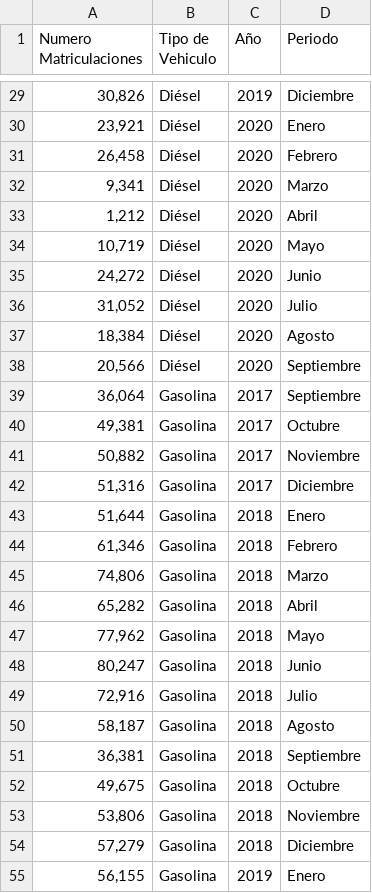
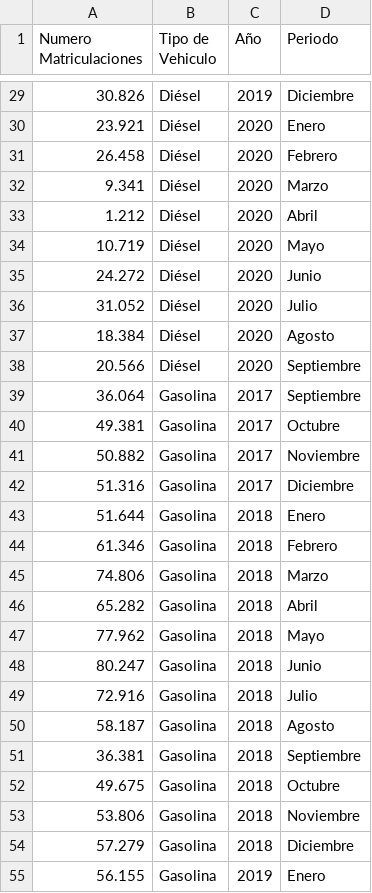
Before and after one commit to ApasoftTraining/cursoTableau, a CSV file: CochesMatriculados/CochesMatriculados.csv, drawn as a sheet; only a part is shown, gaps mark what is left out; the diff covers the shown part only.

```diff
--- a/CochesMatriculados/CochesMatriculados.csv
+++ b/CochesMatriculados/CochesMatriculados.csv
@@ -29,27 +29,27 @@
-30,826;Diésel;2019;Diciembre
-23,921;Diésel;2020;Enero
-26,458;Diésel;2020;Febrero
-9,341;Diésel;2020;Marzo
-1,212;Diésel;2020;Abril
-10,719;Diésel;2020;Mayo
-24,272;Diésel;2020;Junio
-31,052;Diésel;2020;Julio
-18,384;Diésel;2020;Agosto
-20,566;Diésel;2020;Septiembre
-36,064;Gasolina;2017;Septiembre
-49,381;Gasolina;2017;Octubre
-50,882;Gasolina;2017;Noviembre
-51,316;Gasolina;2017;Diciembre
-51,644;Gasolina;2018;Enero
-61,346;Gasolina;2018;Febrero
-74,806;Gasolina;2018;Marzo
-65,282;Gasolina;2018;Abril
-77,962;Gasolina;2018;Mayo
-80,247;Gasolina;2018;Junio
-72,916;Gasolina;2018;Julio
-58,187;Gasolina;2018;Agosto
-36,381;Gasolina;2018;Septiembre
-49,675;Gasolina;2018;Octubre
-53,806;Gasolina;2018;Noviembre
-57,279;Gasolina;2018;Diciembre
-56,155;Gasolina;2019;Enero
+30.826;Diésel;2019;Diciembre
+23.921;Diésel;2020;Enero
+26.458;Diésel;2020;Febrero
+9.341;Diésel;2020;Marzo
+1.212;Diésel;2020;Abril
+10.719;Diésel;2020;Mayo
+24.272;Diésel;2020;Junio
+31.052;Diésel;2020;Julio
+18.384;Diésel;2020;Agosto
+20.566;Diésel;2020;Septiembre
+36.064;Gasolina;2017;Septiembre
+49.381;Gasolina;2017;Octubre
+50.882;Gasolina;2017;Noviembre
+51.316;Gasolina;2017;Diciembre
+51.644;Gasolina;2018;Enero
+61.346;Gasolina;2018;Febrero
+74.806;Gasolina;2018;Marzo
+65.282;Gasolina;2018;Abril
+77.962;Gasolina;2018;Mayo
+80.247;Gasolina;2018;Junio
+72.916;Gasolina;2018;Julio
+58.187;Gasolina;2018;Agosto
+36.381;Gasolina;2018;Septiembre
+49.675;Gasolina;2018;Octubre
+53.806;Gasolina;2018;Noviembre
+57.279;Gasolina;2018;Diciembre
+56.155;Gasolina;2019;Enero
```
Also changed, not shown: 120 edited cells elsewhere in this file, 1 other file.
